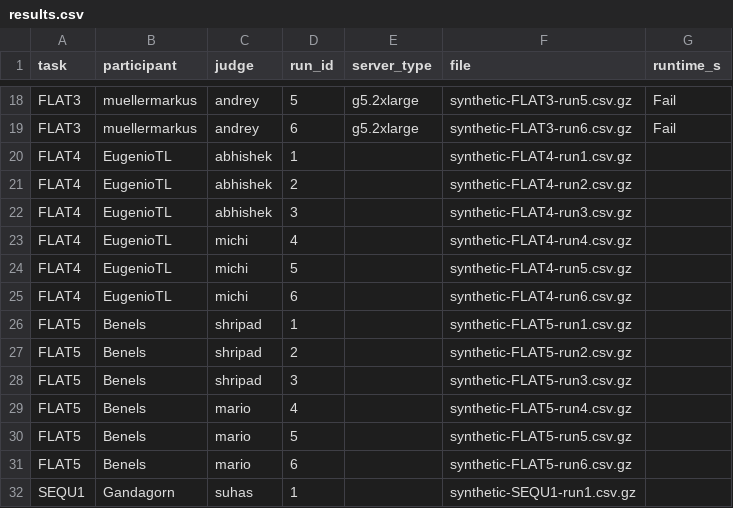
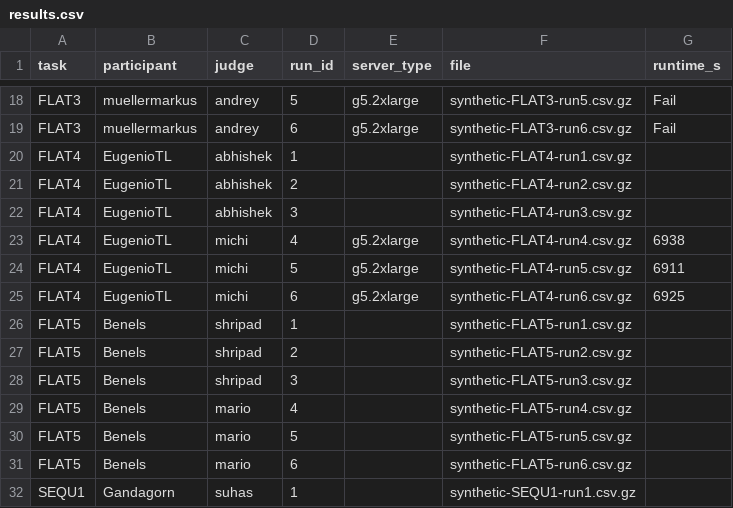
Before and after one commit to mostly-ai/the-prize-eval, a CSV file: results.csv, drawn as a sheet; only a part is shown, gaps mark what is left out.

```diff
--- a/results.csv
+++ b/results.csv
@@ -22,5 +22,5 @@ FLAT4,EugenioTL,abhishek,2,,synthetic-FLAT4-run2.csv.gz,
 FLAT4,EugenioTL,abhishek,3,,synthetic-FLAT4-run3.csv.gz,
-FLAT4,EugenioTL,michi,4,,synthetic-FLAT4-run4.csv.gz,
-FLAT4,EugenioTL,michi,5,,synthetic-FLAT4-run5.csv.gz,
-FLAT4,EugenioTL,michi,6,,synthetic-FLAT4-run6.csv.gz,
+FLAT4,EugenioTL,michi,4,g5.2xlarge,synthetic-FLAT4-run4.csv.gz,6938
+FLAT4,EugenioTL,michi,5,g5.2xlarge,synthetic-FLAT4-run5.csv.gz,6911
+FLAT4,EugenioTL,michi,6,g5.2xlarge,synthetic-FLAT4-run6.csv.gz,6925
 FLAT5,Benels,shripad,1,,synthetic-FLAT5-run1.csv.gz,
```
Also changed, not shown: 3 other files.
